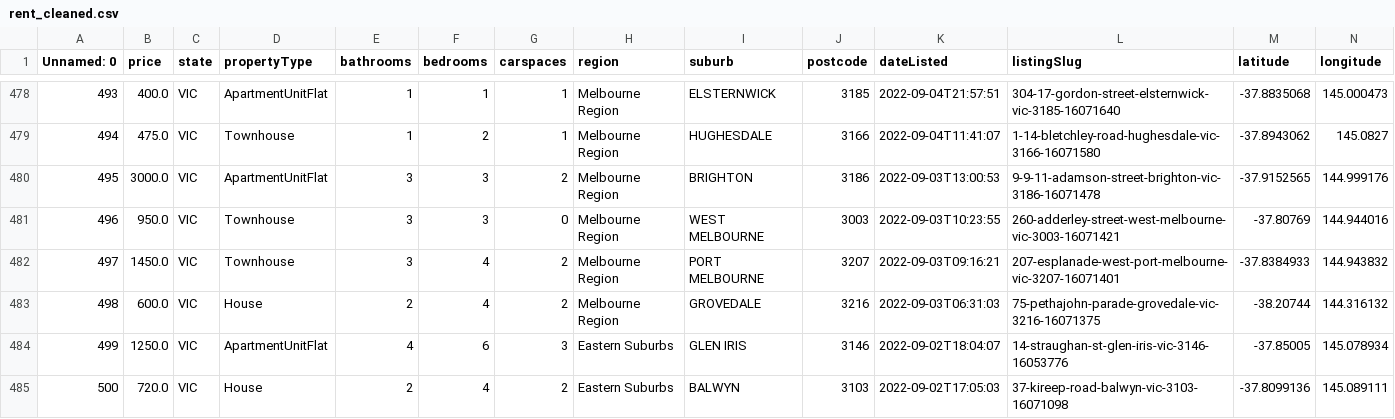
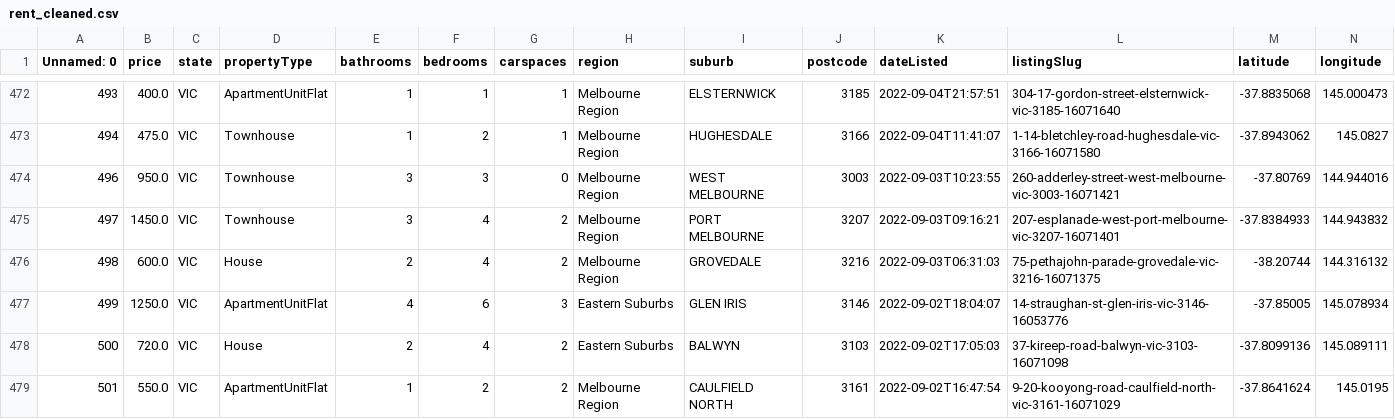
Before and after one commit to MAST30034-Applied-Data-Science/generic-real-estate-consulting-project-group-55, a CSV file: rent_data/rent_cleaned.csv, drawn as a sheet; only a part is shown, gaps mark what is left out; the shorter side is filled out with more unchanged rows; the diff covers the shown part only; the diff names each change by its address in the sheet, - before the commit and + after, or states it on an @@ line.

```diff
--- a/rent_data/rent_cleaned.csv
+++ b/rent_data/rent_cleaned.csv
-row 480: 495 | 3000.0 | VIC | ApartmentUnitFlat | 3 | 3 | 2 | Melbourne Region | BRIGHTON | 3186 | 2022-09-03T13:00:53 | 9-9-11-adamson-street-brighton-vic-3186-16071478 | -37.9152565 | 144.999176
```
Also changed, not shown: 12 removed rows elsewhere in this file, 1 other file.
